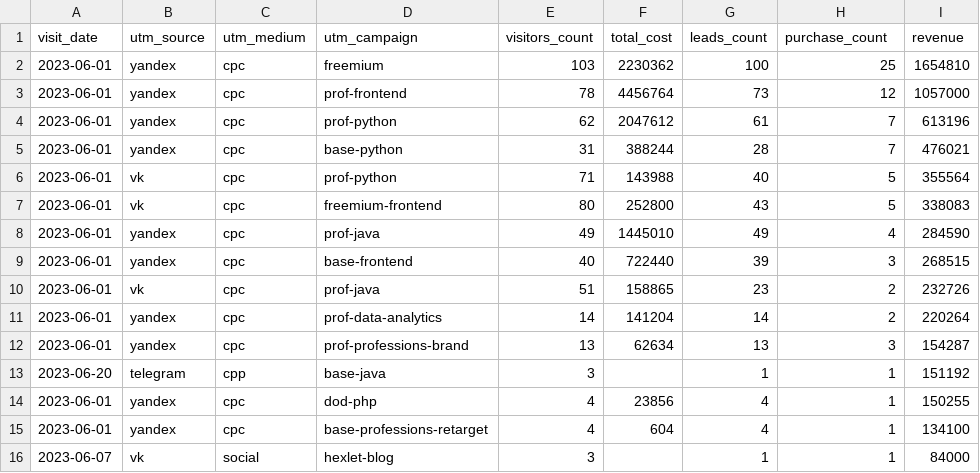
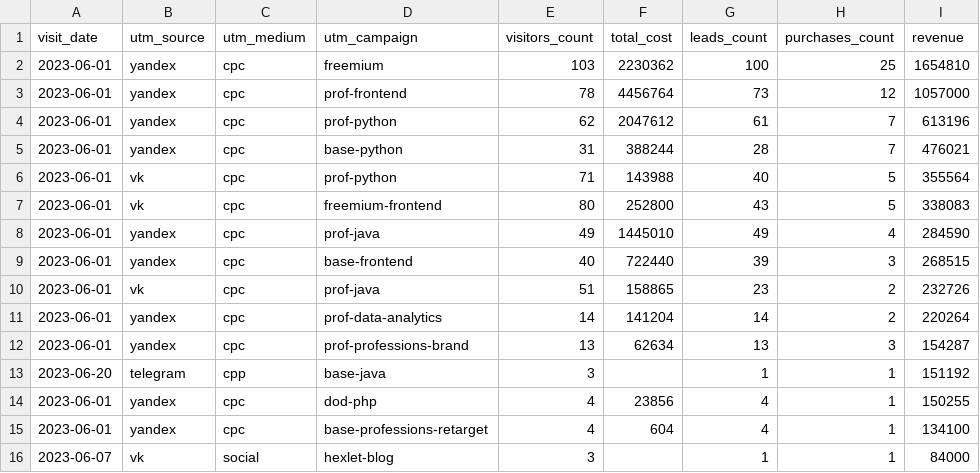
Before and after one commit to ludwig-the-cat/project_Online_School, a CSV file: aggregate_last_paid_click.csv, drawn as a sheet.

Commit message:
update aggregate_last_paid_click

```diff
--- a/aggregate_last_paid_click.csv
+++ b/aggregate_last_paid_click.csv
@@ -1,2 +1,2 @@
-"visit_date","utm_source","utm_medium","utm_campaign","visitors_count","total_cost","leads_count","purchase_count","revenue"
+"visit_date","utm_source","utm_medium","utm_campaign","visitors_count","total_cost","leads_count","purchases_count","revenue"
 "2023-06-01",yandex,cpc,freemium,103,2230362,100,25,1654810
```
Also changed, not shown: 1 other file.
